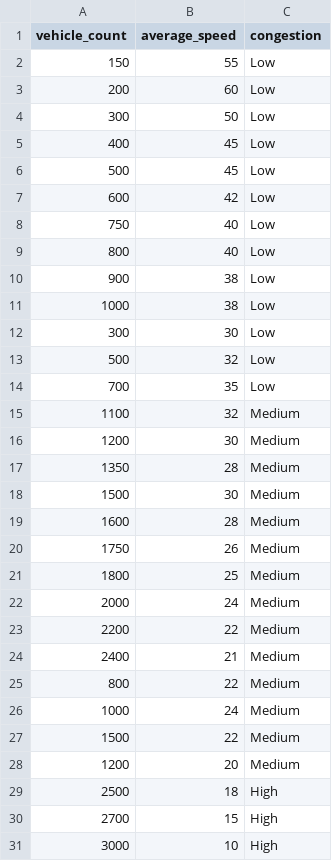
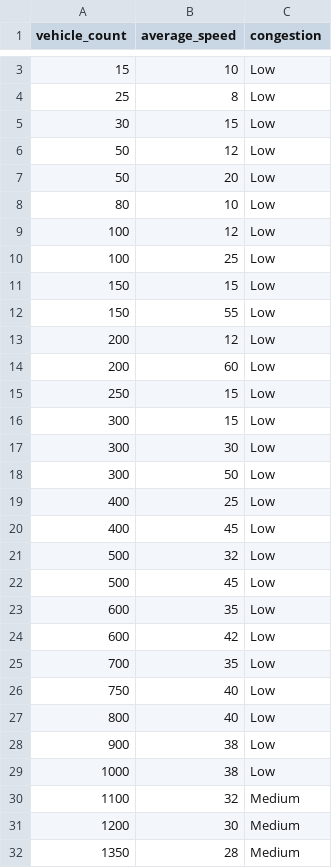
Before and after one commit to CHINMAYDUGAD27/INTERNSHIP-PROJECT, a CSV file: backend/app/ml/traffic_dataset.csv, drawn as a sheet; only a part is shown, gaps mark what is left out; the shorter side is filled out with more unchanged rows; the diff covers the shown part only.

```diff
--- a/backend/app/ml/traffic_dataset.csv
+++ b/backend/app/ml/traffic_dataset.csv
@@ -2,7 +3,24 @@ vehicle_count,average_speed,congestion
+15,10,Low
+25,8,Low
+30,15,Low
+50,12,Low
+50,20,Low
+80,10,Low
+100,12,Low
+100,25,Low
+150,15,Low
 150,55,Low
+200,12,Low
 200,60,Low
+250,15,Low
+300,15,Low
+300,30,Low
 300,50,Low
+400,25,Low
 400,45,Low
+500,32,Low
 500,45,Low
+600,35,Low
 600,42,Low
+700,35,Low
 750,40,Low
@@ -11,5 +29,2 @@ vehicle_count,average_speed,congestion
 1000,38,Low
-300,30,Low
-500,32,Low
-700,35,Low
 1100,32,Medium
```
Also changed, not shown: 5 added rows, 1 removed row and 2 edited cells elsewhere in this file, backend/app/medical/medical_dataset.csv, backend/app/traffic/traffic_dataset.csv, 8 other files.
